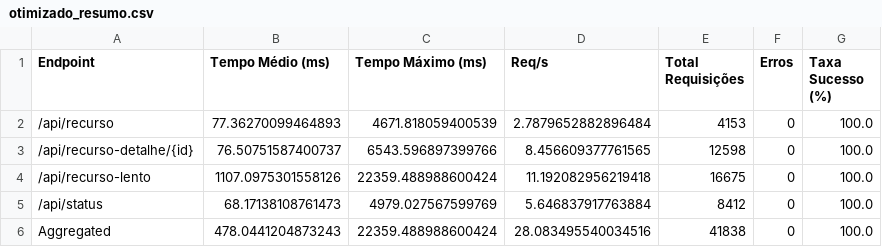
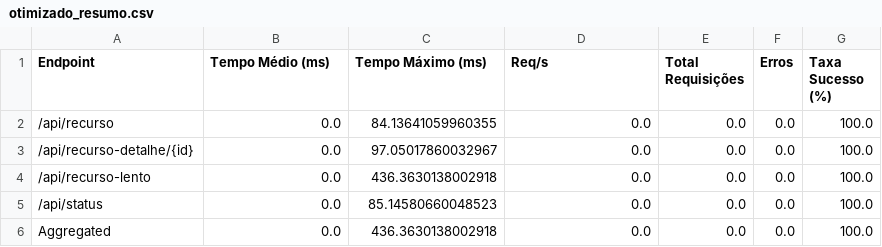
Before and after one commit to Raildom/Avalia-o-de-Desempenho-e-Otimiza-o-de-C-digo-com-Locust, a CSV file: results/summary/otimizado_resumo.csv, drawn as a sheet.

```diff
--- a/results/summary/otimizado_resumo.csv
+++ b/results/summary/otimizado_resumo.csv
@@ -1,6 +1,6 @@
 Endpoint,Tempo Médio (ms),Tempo Máximo (ms),Req/s,Total Requisições,Erros,Taxa Sucesso (%)
-/api/recurso,77.36270099464893,4671.818059400539,2.7879652882896484,4153,0,100.0
-/api/recurso-detalhe/{id},76.50751587400737,6543.596897399766,8.456609377761565,12598,0,100.0
-/api/recurso-lento,1107.0975301558126,22359.488988600424,11.192082956219418,16675,0,100.0
-/api/status,68.17138108761473,4979.027567599769,5.646837917763884,8412,0,100.0
-Aggregated,478.0441204873243,22359.488988600424,28.083495540034516,41838,0,100.0
+/api/recurso,0.0,84.13641059960355,0.0,0.0,0.0,100.0
+/api/recurso-detalhe/{id},0.0,97.05017860032967,0.0,0.0,0.0,100.0
+/api/recurso-lento,0.0,436.3630138002918,0.0,0.0,0.0,100.0
+/api/status,0.0,85.14580660048523,0.0,0.0,0.0,100.0
+Aggregated,0.0,436.3630138002918,0.0,0.0,0.0,100.0
```
Also changed, not shown: results/optimized/run_3/results_stats.csv, results/optimized/run_4/results_stats.csv, 27 other files.
